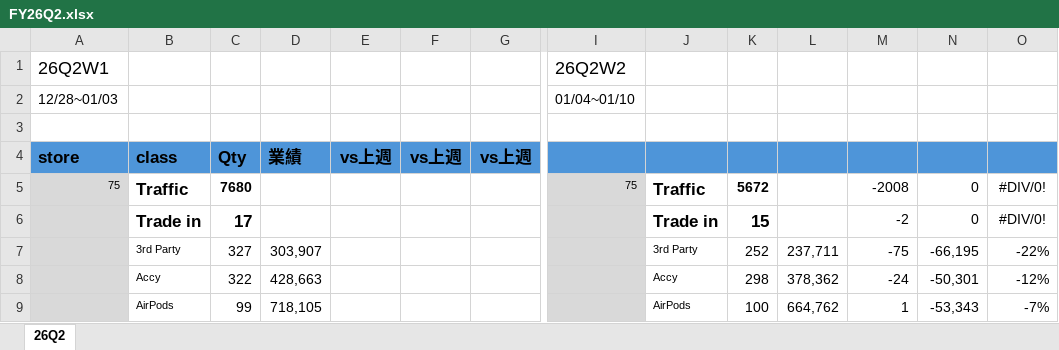
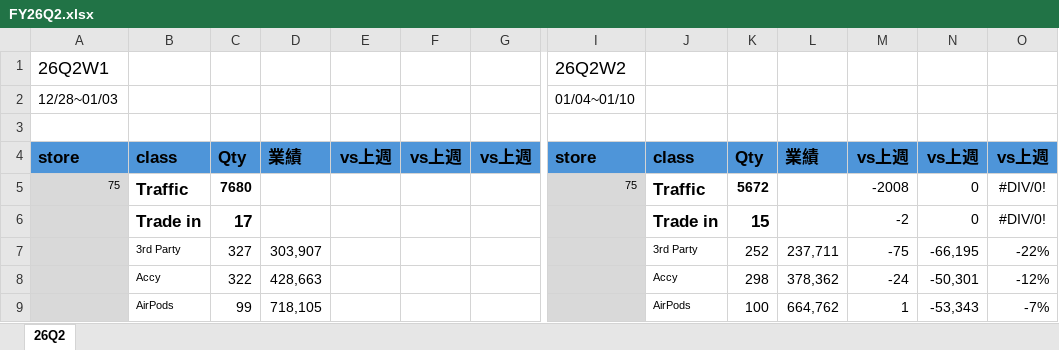
Before and after one commit to moriochang/QBR, an Excel workbook: data/FY26Q2.xlsx, sheet 26Q2, drawn as a sheet; only a part is shown, gaps mark what is left out; values as stored, in another font and other column widths than the file's, no borders; conditional formats not drawn; removed rows and columns are numbered as before the commit, all else as after; rows hold the shown columns only; the diff names each change by its address in the sheet, - before the commit and + after, or states it on an @@ line.

Commit message:
Update FY26Q2.xlsx

```diff
--- a/data/FY26Q2.xlsx (sheet 26Q2)
+++ b/data/FY26Q2.xlsx (sheet 26Q2)
-row 4: store | class | Qty | 業績 | vs上週 | vs上週 | vs上週
+row 4: store | class | Qty | 業績 | vs上週 | vs上週 | vs上週 | store | class | Qty | 業績 | vs上週 | vs上週 | vs上週
```
